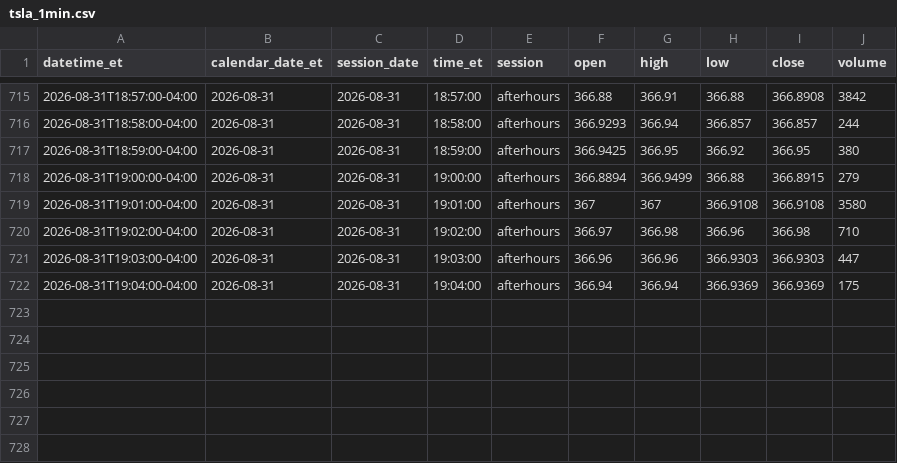
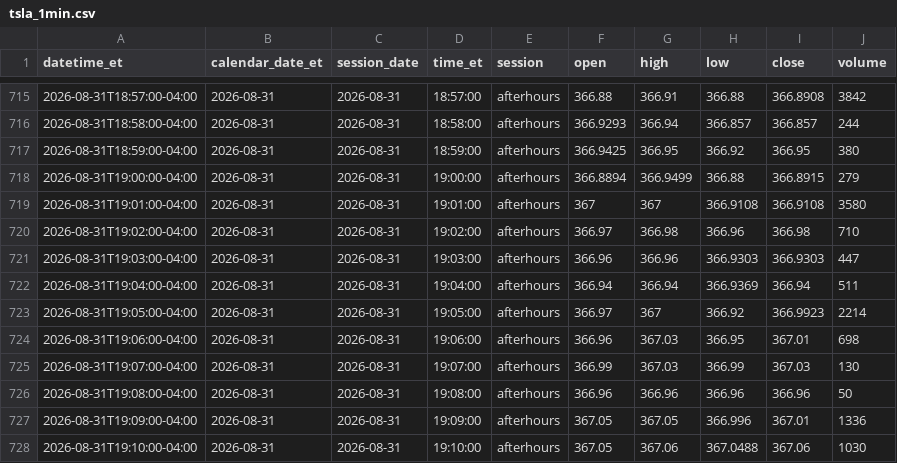
Before and after one commit to senthilaimhighrealty/tsla-chatgpt-primary, a CSV file: tsla_1min.csv, drawn as a sheet; only a part is shown, gaps mark what is left out.

Commit message:
schwab v2 truncate+load current session 2026-08-31 rows=727

```diff
--- a/tsla_1min.csv
+++ b/tsla_1min.csv
@@ -721,2 +721,8 @@ datetime_et,calendar_date_et,session_date,time_et,session,open,high,low,close,vo
 2026-08-31T19:03:00-04:00,2026-08-31,2026-08-31,19:03:00,afterhours,366.96,366.96,366.9303,366.9303,447
-2026-08-31T19:04:00-04:00,2026-08-31,2026-08-31,19:04:00,afterhours,366.94,366.94,366.9369,366.9369,175
+2026-08-31T19:04:00-04:00,2026-08-31,2026-08-31,19:04:00,afterhours,366.94,366.94,366.9369,366.94,511
+2026-08-31T19:05:00-04:00,2026-08-31,2026-08-31,19:05:00,afterhours,366.97,367,366.92,366.9923,2214
+2026-08-31T19:06:00-04:00,2026-08-31,2026-08-31,19:06:00,afterhours,366.96,367.03,366.95,367.01,698
+2026-08-31T19:07:00-04:00,2026-08-31,2026-08-31,19:07:00,afterhours,366.99,367.03,366.99,367.03,130
+2026-08-31T19:08:00-04:00,2026-08-31,2026-08-31,19:08:00,afterhours,366.96,366.96,366.96,366.96,50
+2026-08-31T19:09:00-04:00,2026-08-31,2026-08-31,19:09:00,afterhours,367.05,367.05,366.996,367.01,1336
+2026-08-31T19:10:00-04:00,2026-08-31,2026-08-31,19:10:00,afterhours,367.05,367.06,367.0488,367.06,1030
```
